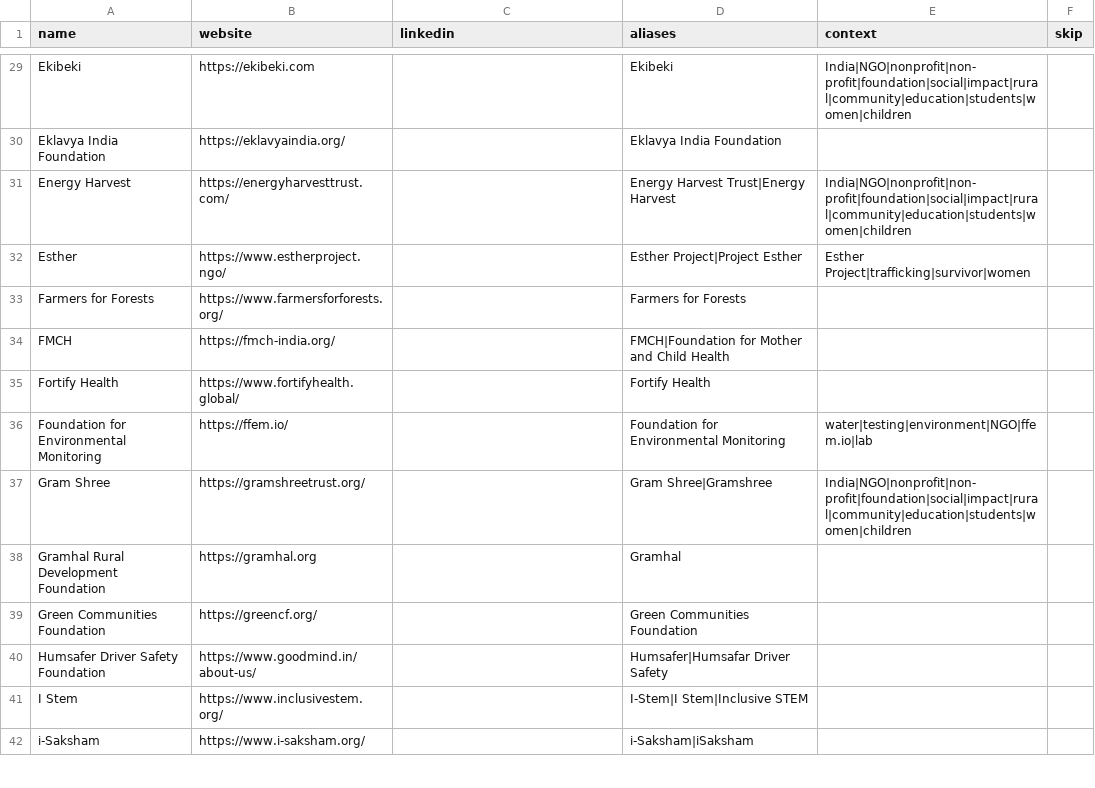
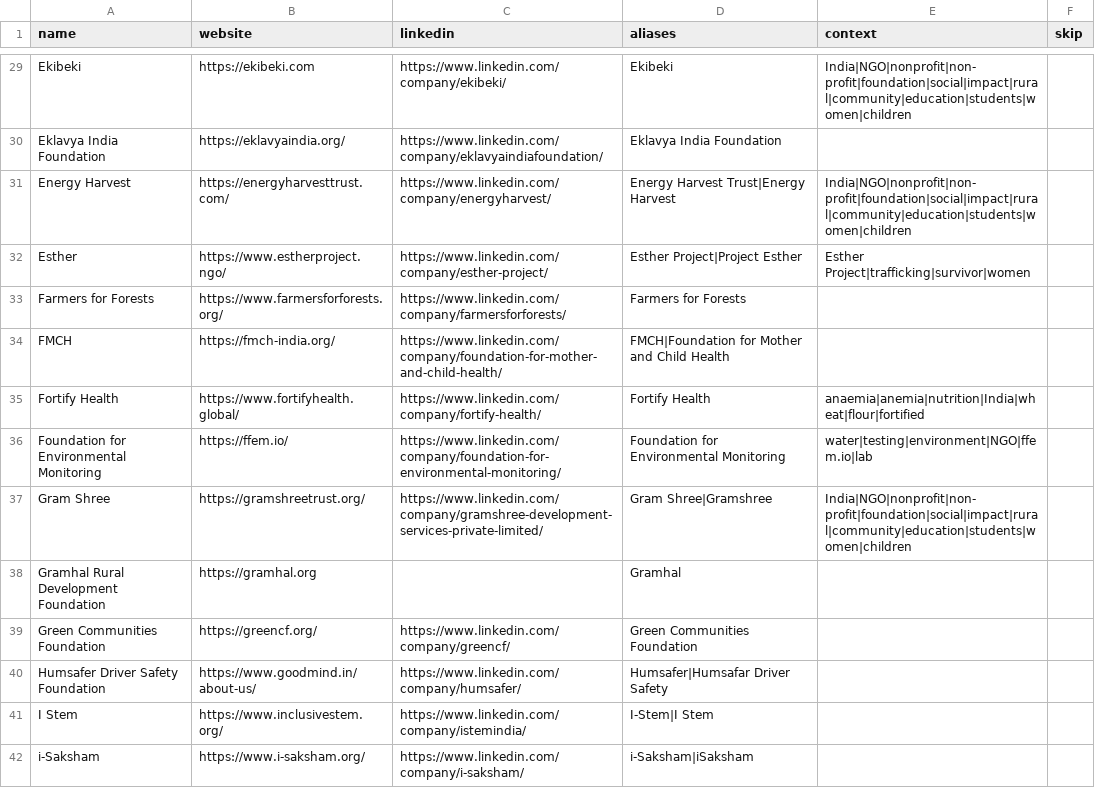
Before and after one commit to socent-git/alumni-feature, a CSV file: data/companies.csv, drawn as a sheet; only a part is shown, gaps mark what is left out; the diff covers the shown part only; the diff names each change by its address in the sheet, - before the commit and + after, or states it on an @@ line.

```diff
--- a/data/companies.csv
+++ b/data/companies.csv
-C29 (linkedin): (empty)
+C29 (linkedin): https://www.linkedin.com/company/ekibeki/
-C30 (linkedin): (empty)
+C30 (linkedin): https://www.linkedin.com/company/eklavyaindiafoundation/
-C31 (linkedin): (empty)
+C31 (linkedin): https://www.linkedin.com/company/energyharvest/
-C32 (linkedin): (empty)
+C32 (linkedin): https://www.linkedin.com/company/esther-project/
-C33 (linkedin): (empty)
+C33 (linkedin): https://www.linkedin.com/company/farmersforforests/
-C34 (linkedin): (empty)
+C34 (linkedin): https://www.linkedin.com/company/foundation-for-mother-and-child-health/
-C35 (linkedin): (empty)
+C35 (linkedin): https://www.linkedin.com/company/fortify-health/
-E35 (context): (empty)
+E35 (context): anaemia|anemia|nutrition|India|wheat|flour|fortified
-C36 (linkedin): (empty)
+C36 (linkedin): https://www.linkedin.com/company/foundation-for-environmental-monitoring/
-C37 (linkedin): (empty)
+C37 (linkedin): https://www.linkedin.com/company/gramshree-development-services-private-limited/
-C39 (linkedin): (empty)
+C39 (linkedin): https://www.linkedin.com/company/greencf/
-C40 (linkedin): (empty)
+C40 (linkedin): https://www.linkedin.com/company/humsafer/
-C41 (linkedin): (empty)
+C41 (linkedin): https://www.linkedin.com/company/istemindia/
-D41 (aliases): I-Stem|I Stem|Inclusive STEM
+D41 (aliases): I-Stem|I Stem
-C42 (linkedin): (empty)
+C42 (linkedin): https://www.linkedin.com/company/i-saksham/
```
Also changed, not shown: 107 edited cells elsewhere in this file, 3 other files.
